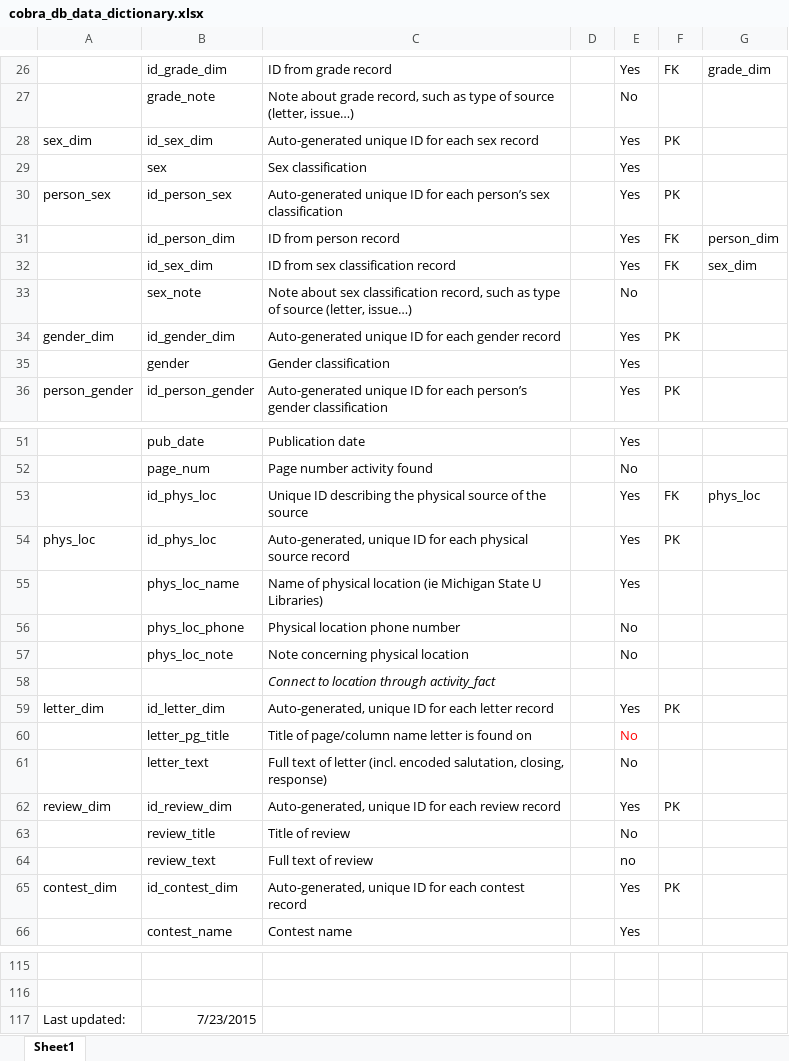
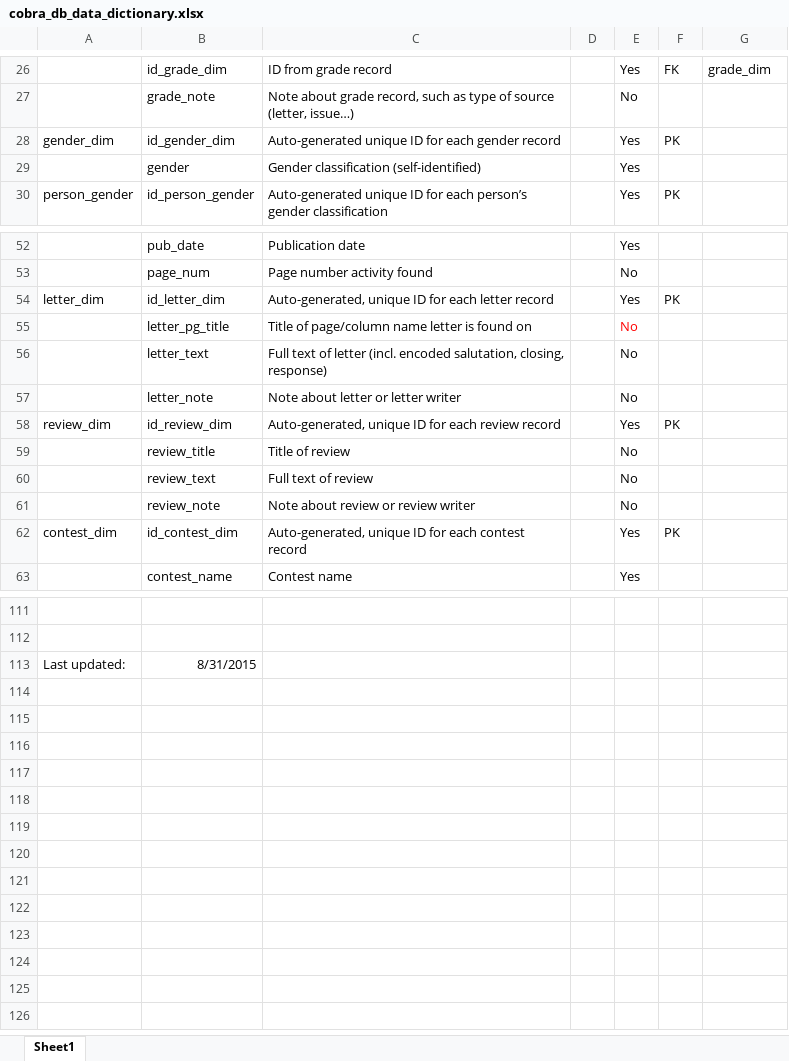
Before and after one commit to gracethom/cobradb, an Excel workbook: cobra_db_data_dictionary.xlsx, sheet Sheet1, drawn as a sheet; only a part is shown, gaps mark what is left out; values as stored, in another font and other column widths than the file's, no borders; removed rows and columns are numbered as before the commit, all else as after; the diff covers the shown part only; the diff names each change by its address in the sheet, - before the commit and + after, or states it on an @@ line.

```diff
--- a/cobra_db_data_dictionary.xlsx (sheet Sheet1)
+++ b/cobra_db_data_dictionary.xlsx (sheet Sheet1)
-row 28: sex_dim | id_sex_dim | Auto-generated unique ID for each sex record |  | Yes | PK
-row 29:  | sex | Sex classification |  | Yes
-row 30: person_sex | id_person_sex | Auto-generated unique ID for each person’s sex classification |  | Yes | PK
-row 31:  | id_person_dim | ID from person record |  | Yes | FK | person_dim
-row 32:  | id_sex_dim | ID from sex classification record |  | Yes | FK | sex_dim
-row 33:  | sex_note | Note about sex classification record, such as type of source (letter, issue…) |  | No
-C29: Gender classification
+C29: Gender classification (self-identified)
-row 53:  | id_phys_loc | Unique ID describing the physical source of the source |  | Yes | FK | phys_loc
-row 54: phys_loc | id_phys_loc | Auto-generated, unique ID for each physical source record |  | Yes | PK
-row 55:  | phys_loc_name | Name of physical location (ie Michigan State U Libraries) |  | Yes
-row 56:  | phys_loc_phone | Physical location phone number |  | No
-row 57:  | phys_loc_note | Note concerning physical location |  | No
-row 58:  |  | Connect to location through activity_fact
+row 57:  | letter_note | Note about letter or letter writer |  | No
-E60: no
+E60: No
+row 61:  | review_note | Note about review or review writer |  | No
-B113: 7/23/2015
+B113: 8/31/2015
```
Also changed, not shown: 8 added rows, 2 removed rows, 2 edited cells and cell formats elsewhere in this sheet, 2 other files.
